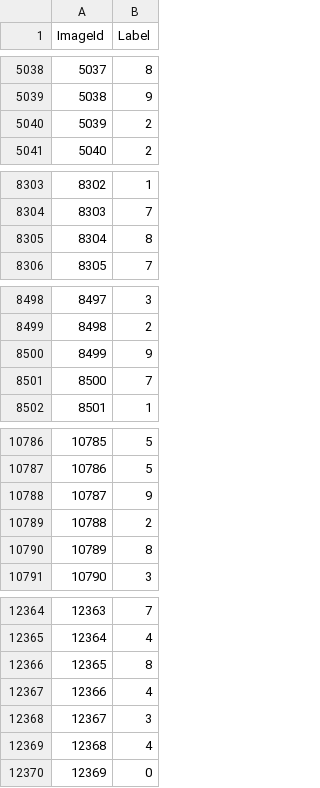
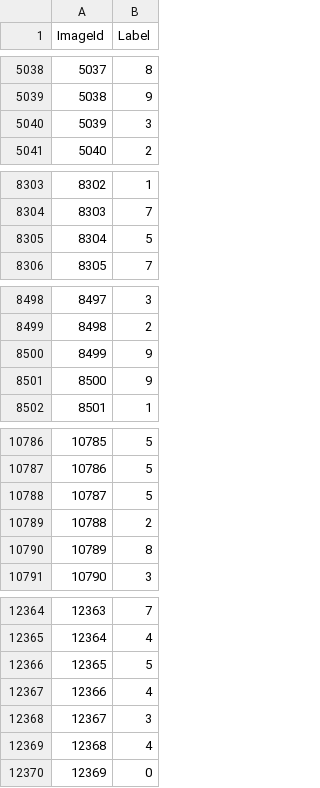
Before and after one commit to Rainweic/tensorflow2-mnist, a CSV file: datasets/result.csv, drawn as a sheet; only a part is shown, gaps mark what is left out; the diff covers the shown part only.

```diff
--- a/datasets/result.csv
+++ b/datasets/result.csv
@@ -5039,3 +5039,3 @@ ImageId,Label
 5038,9
-5039,2
+5039,3
 5040,2
@@ -8304,3 +8304,3 @@ ImageId,Label
 8303,7
-8304,8
+8304,5
 8305,7
@@ -8500,3 +8500,3 @@ ImageId,Label
 8499,9
-8500,7
+8500,9
 8501,1
@@ -10787,3 +10787,3 @@ ImageId,Label
 10786,5
-10787,9
+10787,5
 10788,2
@@ -12365,3 +12365,3 @@ ImageId,Label
 12364,4
-12365,8
+12365,5
 12366,4
```
Also changed, not shown: 41 edited cells elsewhere in this file, 12 other files.
